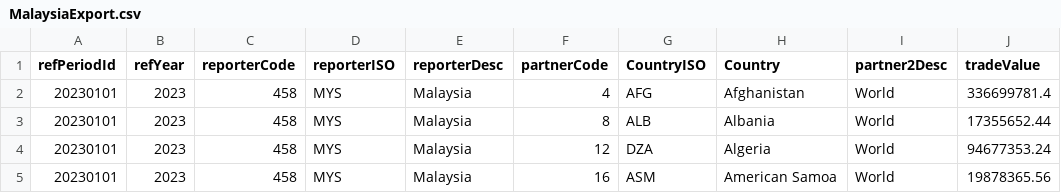
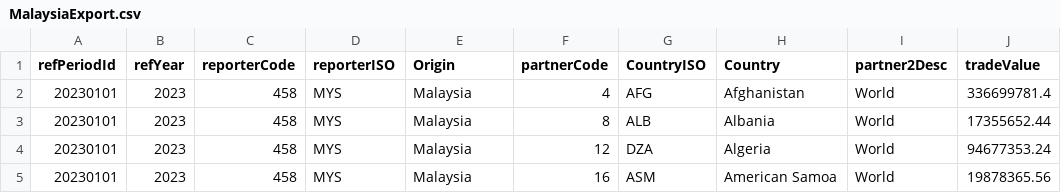
Before and after one commit to ziyingheng0701/FIT3179-A2, a CSV file: MalaysiaExport.csv, drawn as a sheet; only a part is shown; the diff names each change by its address in the sheet, - before the commit and + after, or states it on an @@ line.

Commit message:
Update MalaysiaExport.csv

```diff
--- a/MalaysiaExport.csv
+++ b/MalaysiaExport.csv
-E1: reporterDesc
+E1: Origin
```
